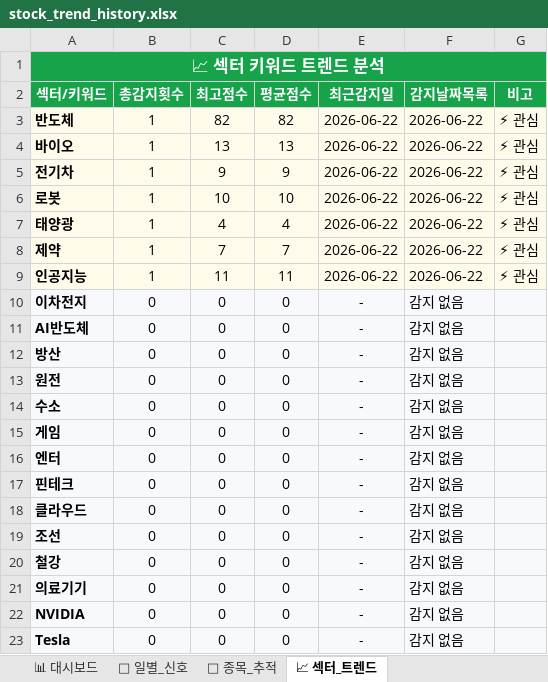
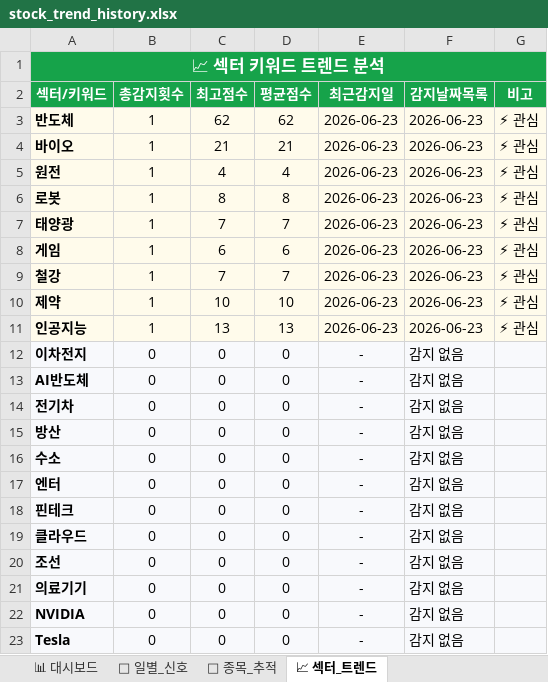
Before and after one commit to makitjung/stock-platform, an Excel workbook: trend/stock_trend_history.xlsx, sheet 📈 섹터_트렌드, drawn as a sheet; only a part is shown; values as stored, in another font and other column widths than the file's, no borders; removed rows and columns are numbered as before the commit, all else as after; the diff names each change by its address in the sheet, - before the commit and + after, or states it on an @@ line.

```diff
--- a/trend/stock_trend_history.xlsx (sheet 📈 섹터_트렌드)
+++ b/trend/stock_trend_history.xlsx (sheet 📈 섹터_트렌드)
-C3 (최고점수): 82
+C3 (최고점수): 62
-D3 (평균점수): 82
+D3 (평균점수): 62
-E3:E4 (최근감지일): 2026-06-22
+E3:E4 (최근감지일): 2026-06-23
-F3:F4 (감지날짜목록): 2026-06-22
+F3:F4 (감지날짜목록): 2026-06-23
-C4 (최고점수): 13
+C4 (최고점수): 21
-D4 (평균점수): 13
+D4 (평균점수): 21
-row 5: 전기차 | 1 | 9 | 9 | 2026-06-22 | 2026-06-22 | ⚡ 관심
+row 5: 원전 | 1 | 4 | 4 | 2026-06-23 | 2026-06-23 | ⚡ 관심
-C6 (최고점수): 10
+C6 (최고점수): 8
-D6 (평균점수): 10
+D6 (평균점수): 8
-E6:E7 (최근감지일): 2026-06-22
+E6:E7 (최근감지일): 2026-06-23
-F6:F7 (감지날짜목록): 2026-06-22
+F6:F7 (감지날짜목록): 2026-06-23
-C7 (최고점수): 4
+C7 (최고점수): 7
-D7 (평균점수): 4
+D7 (평균점수): 7
+row 8: 게임 | 1 | 6 | 6 | 2026-06-23 | 2026-06-23 | ⚡ 관심
+row 9: 철강 | 1 | 7 | 7 | 2026-06-23 | 2026-06-23 | ⚡ 관심
-C10 (최고점수): 7
+C10 (최고점수): 10
-D10 (평균점수): 7
+D10 (평균점수): 10
-E10:E11 (최근감지일): 2026-06-22
+E10:E11 (최근감지일): 2026-06-23
-F10:F11 (감지날짜목록): 2026-06-22
+F10:F11 (감지날짜목록): 2026-06-23
-C11 (최고점수): 11
+C11 (최고점수): 13
-D11 (평균점수): 11
+D11 (평균점수): 13
+row 14: 전기차 | 0 | 0 | 0 | - | 감지 없음
-row 13: 원전 | 0 | 0 | 0 | - | 감지 없음
-row 15: 게임 | 0 | 0 | 0 | - | 감지 없음
-row 20: 철강 | 0 | 0 | 0 | - | 감지 없음
```
Also changed, not shown: sheet 🎯 종목_추적, sheet 📅 일별_신호, sheet 📊 대시보드, 52 other files.
